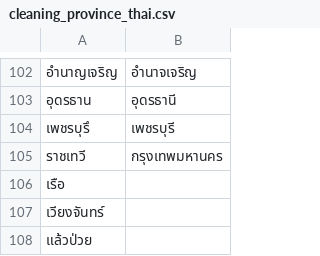
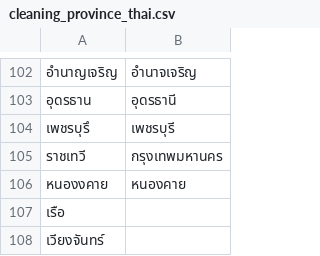
Before and after one commit to pavitsu/correcting-province-for-covid-map, a CSV file: cleaning_province_thai.csv, drawn as a sheet; only a part is shown, gaps mark what is left out; the shorter side is filled out with more unchanged rows; the diff names each change by its address in the sheet, - before the commit and + after, or states it on an @@ line.

Commit message:
Update cleaning_province_thai.csv

```diff
--- a/cleaning_province_thai.csv
+++ b/cleaning_province_thai.csv
+row 106: หนองงคาย | หนองคาย
```
